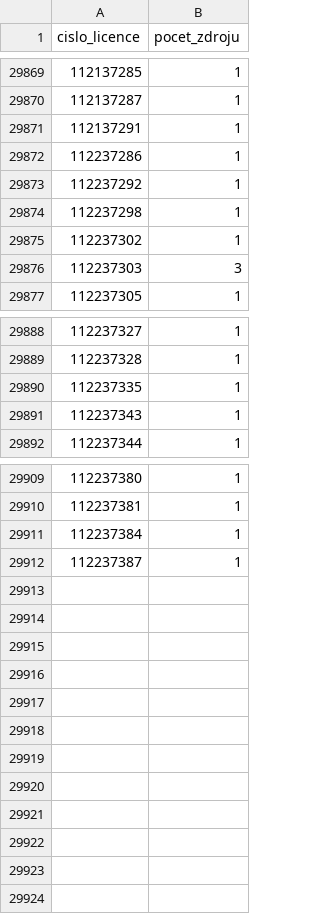
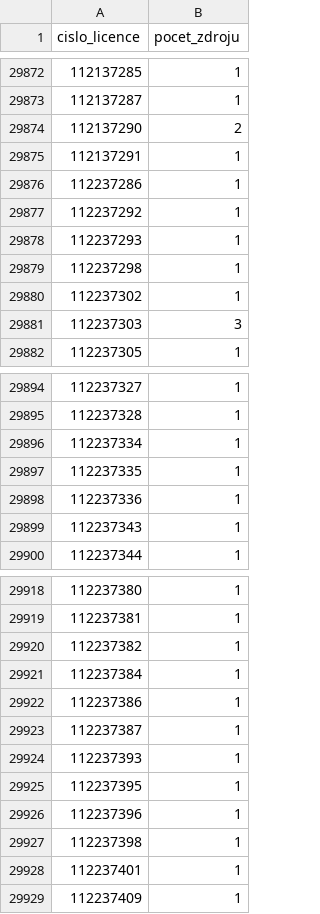
Before and after one commit to jandolezal/licenses, a CSV file: data/vyroba_elektriny_zdroj_pocet.csv, drawn as a sheet; only a part is shown, gaps mark what is left out; the diff covers the shown part only.

```diff
--- a/data/vyroba_elektriny_zdroj_pocet.csv
+++ b/data/vyroba_elektriny_zdroj_pocet.csv
@@ -29870,2 +29873,3 @@ cislo_licence,pocet_zdroju
 112137287,1
+112137290,2
 112137291,1
@@ -29873,2 +29877,3 @@ cislo_licence,pocet_zdroju
 112237292,1
+112237293,1
 112237298,1
@@ -29889,3 +29895,5 @@ cislo_licence,pocet_zdroju
 112237328,1
+112237334,1
 112237335,1
+112237336,1
 112237343,1
@@ -29910,3 +29919,11 @@ cislo_licence,pocet_zdroju
 112237381,1
+112237382,1
 112237384,1
+112237386,1
 112237387,1
+112237393,1
+112237395,1
+112237396,1
+112237398,1
+112237401,1
+112237409,1
```
Also changed, not shown: 5 added rows and 5 edited cells elsewhere in this file, data/vyroba_tepla_provozovna_vykon.csv, data/vyroba_tepla_vykon.csv, 4 other files.
